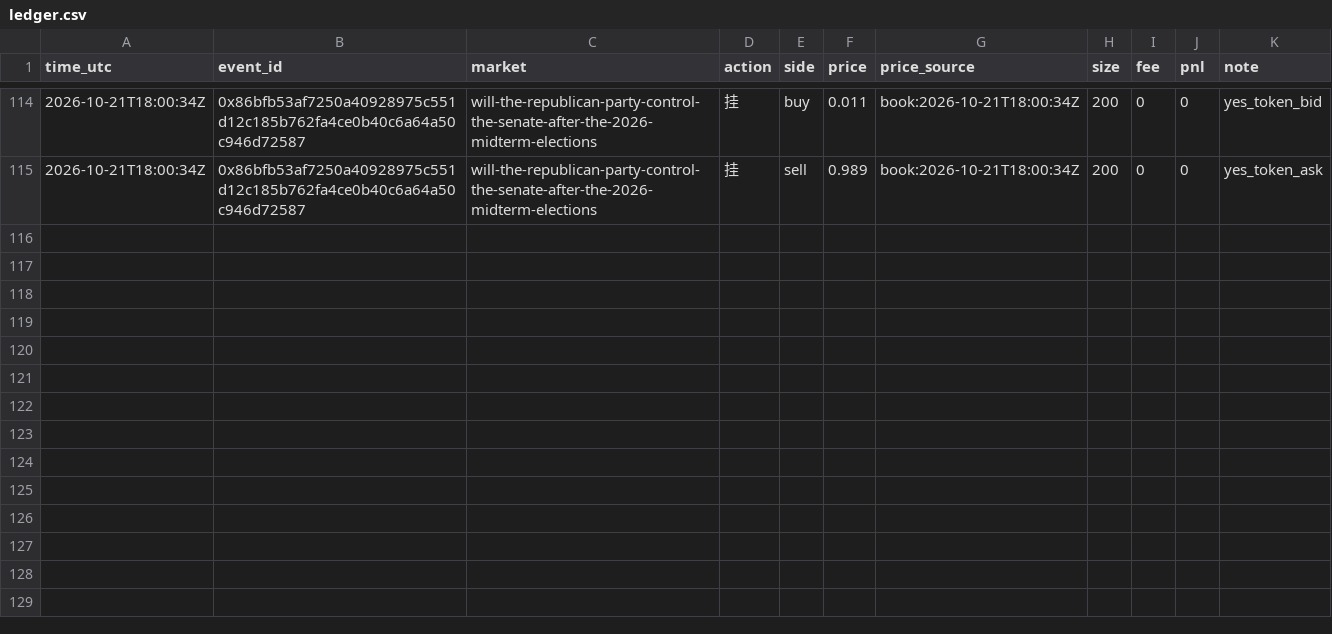
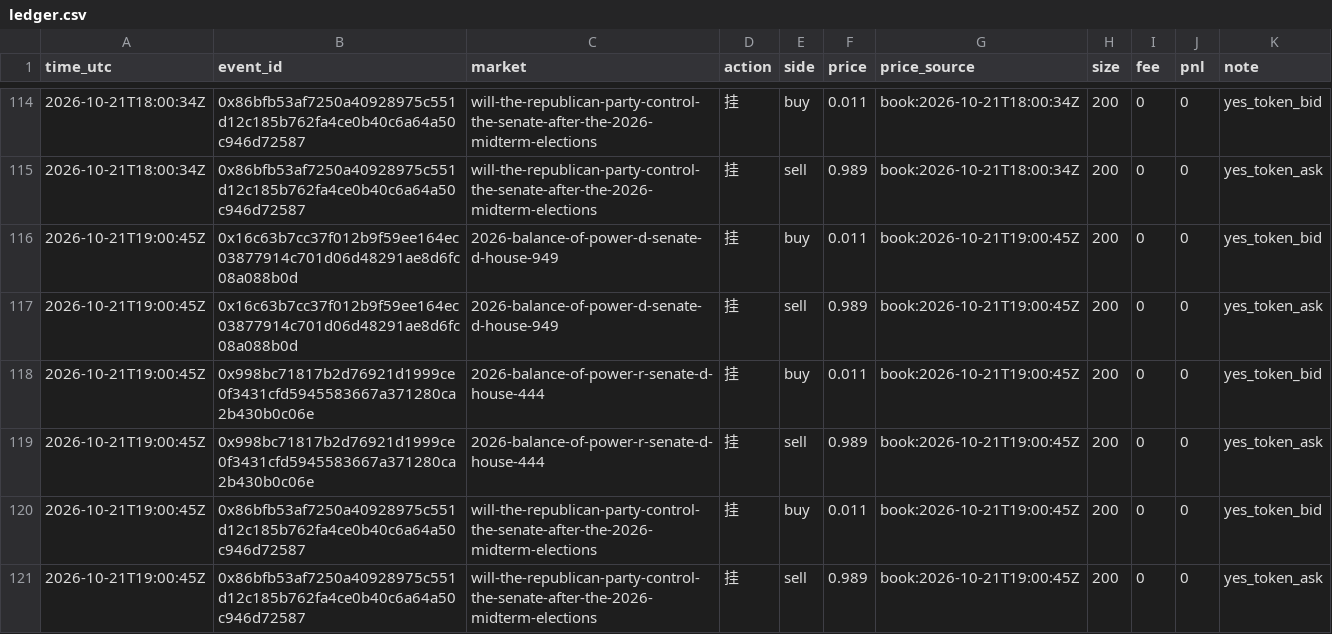
Before and after one commit to yugao-tum/trdproj-bots, a CSV file: bots/composer/forward/composer-011/ledger.csv, drawn as a sheet; only a part is shown, gaps mark what is left out.

Commit message:
composer 19:00: +6 quotes, top3 rates unchanged, scan fills=0

```diff
--- a/bots/composer/forward/composer-011/ledger.csv
+++ b/bots/composer/forward/composer-011/ledger.csv
@@ -115 +115,7 @@ time_utc,event_id,market,action,side,price,price_source,size,fee,pnl,note
 2026-10-21T18:00:34Z,0x86bfb53af7250a40928975c551d12c185b762fa4ce0b40c6a64a50c946d72587,will-the-republican-party-control-the-senate-after-the-2026-midterm-elections,挂,sell,0.989,book:2026-10-21T18:00:34Z,200,0,0,yes_token_ask
+2026-10-21T19:00:45Z,0x16c63b7cc37f012b9f59ee164ec03877914c701d06d48291ae8d6fc08a088b0d,2026-balance-of-power-d-senate-d-house-949,挂,buy,0.011,book:2026-10-21T19:00:45Z,200,0,0,yes_token_bid
+2026-10-21T19:00:45Z,0x16c63b7cc37f012b9f59ee164ec03877914c701d06d48291ae8d6fc08a088b0d,2026-balance-of-power-d-senate-d-house-949,挂,sell,0.989,book:2026-10-21T19:00:45Z,200,0,0,yes_token_ask
+2026-10-21T19:00:45Z,0x998bc71817b2d76921d1999ce0f3431cfd5945583667a371280ca2b430b0c06e,2026-balance-of-power-r-senate-d-house-444,挂,buy,0.011,book:2026-10-21T19:00:45Z,200,0,0,yes_token_bid
+2026-10-21T19:00:45Z,0x998bc71817b2d76921d1999ce0f3431cfd5945583667a371280ca2b430b0c06e,2026-balance-of-power-r-senate-d-house-444,挂,sell,0.989,book:2026-10-21T19:00:45Z,200,0,0,yes_token_ask
+2026-10-21T19:00:45Z,0x86bfb53af7250a40928975c551d12c185b762fa4ce0b40c6a64a50c946d72587,will-the-republican-party-control-the-senate-after-the-2026-midterm-elections,挂,buy,0.011,book:2026-10-21T19:00:45Z,200,0,0,yes_token_bid
+2026-10-21T19:00:45Z,0x86bfb53af7250a40928975c551d12c185b762fa4ce0b40c6a64a50c946d72587,will-the-republican-party-control-the-senate-after-the-2026-midterm-elections,挂,sell,0.989,book:2026-10-21T19:00:45Z,200,0,0,yes_token_ask
```
Also changed, not shown: 4 other files.
